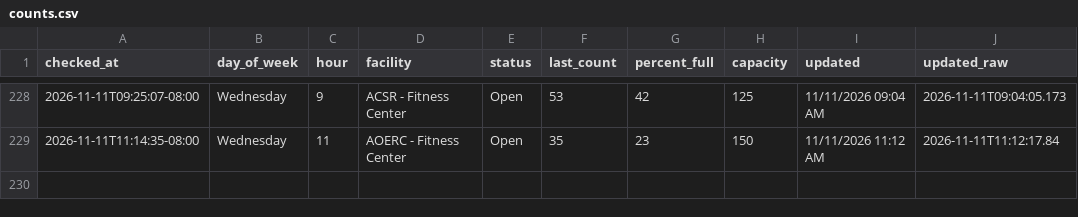
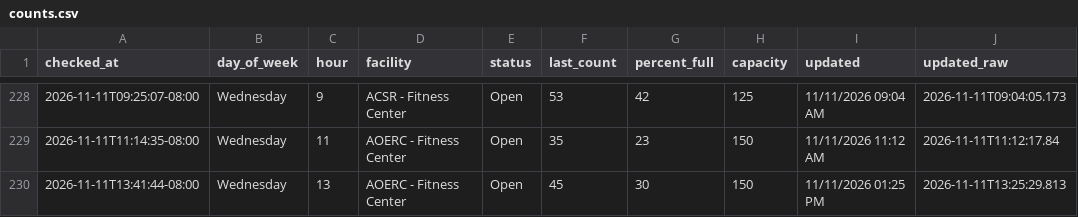
Before and after one commit to allmankm/gym-tracker, a CSV file: data/counts.csv, drawn as a sheet; only a part is shown, gaps mark what is left out; the diff names each change by its address in the sheet, - before the commit and + after, or states it on an @@ line.

```diff
--- a/data/counts.csv
+++ b/data/counts.csv
+row 230: 2026-11-11T13:41:44-08:00 | Wednesday | 13 | AOERC - Fitness Center | Open | 45 | 30 | 150 | 11/11/2026 01:25 PM | 2026-11-11T13:25:29.813
```
